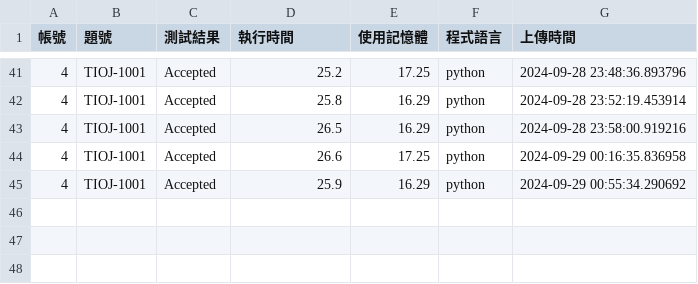
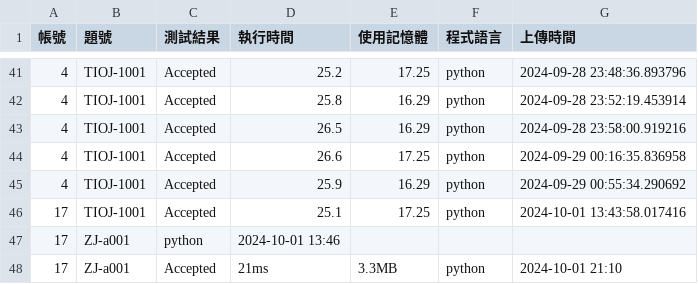
Before and after one commit to CodeAlchemyproject/CodeAlchemy, a CSV file: crawler/result.csv, drawn as a sheet; only a part is shown, gaps mark what is left out; the diff names each change by its address in the sheet, - before the commit and + after, or states it on an @@ line.

```diff
--- a/crawler/result.csv
+++ b/crawler/result.csv
+row 46: 17 | TIOJ-1001 | Accepted | 25.1 | 17.25 | python | 2024-10-01 13:43:58.017416
+row 47: 17 | ZJ-a001 | python | 2024-10-01 13:46
+row 48: 17 | ZJ-a001 | Accepted | 21ms | 3.3MB | python | 2024-10-01 21:10
```
Also changed, not shown: 9 other files.
